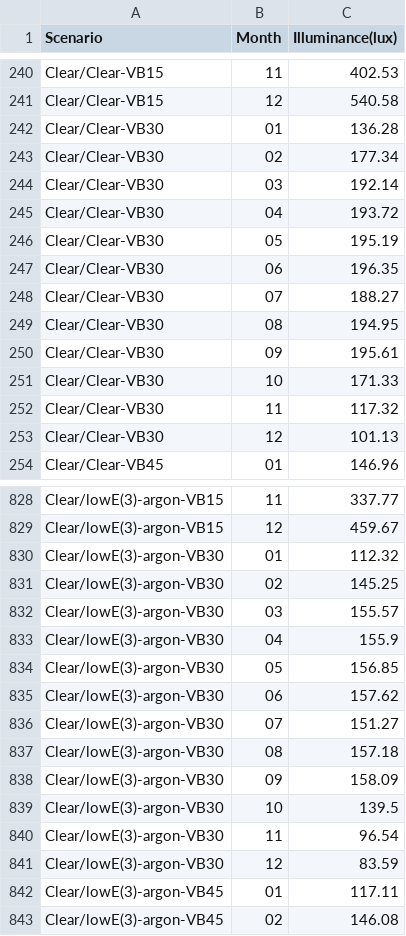
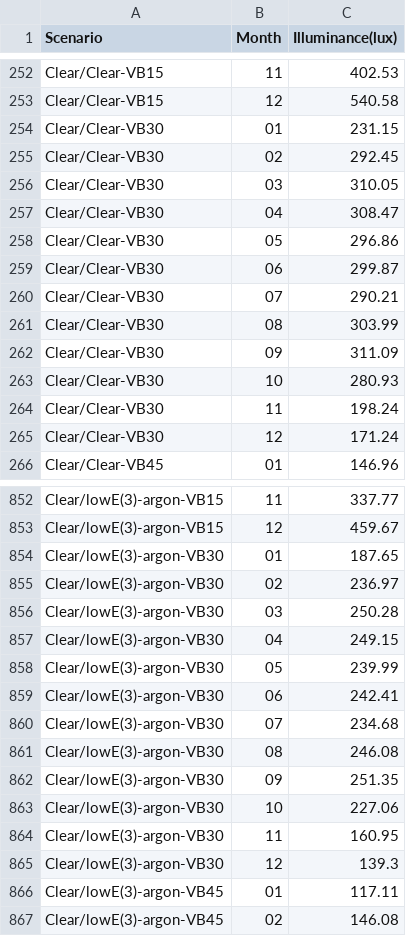
Before and after one commit to klharp/EPlus-Dashboard-ODL, a CSV file: data/final/msp_monthly_illuminance.csv, drawn as a sheet; only a part is shown, gaps mark what is left out; the diff covers the shown part only.

```diff
--- a/data/final/msp_monthly_illuminance.csv
+++ b/data/final/msp_monthly_illuminance.csv
@@ -241,14 +253,14 @@ Clear/Clear-VB15, 11,402.53
 Clear/Clear-VB15, 12,540.58
-Clear/Clear-VB30, 01,136.28
-Clear/Clear-VB30, 02,177.34
-Clear/Clear-VB30, 03,192.14
-Clear/Clear-VB30, 04,193.72
-Clear/Clear-VB30, 05,195.19
-Clear/Clear-VB30, 06,196.35
-Clear/Clear-VB30, 07,188.27
-Clear/Clear-VB30, 08,194.95
-Clear/Clear-VB30, 09,195.61
-Clear/Clear-VB30, 10,171.33
-Clear/Clear-VB30, 11,117.32
-Clear/Clear-VB30, 12,101.13
+Clear/Clear-VB30, 01,231.15
+Clear/Clear-VB30, 02,292.45
+Clear/Clear-VB30, 03,310.05
+Clear/Clear-VB30, 04,308.47
+Clear/Clear-VB30, 05,296.86
+Clear/Clear-VB30, 06,299.87
+Clear/Clear-VB30, 07,290.21
+Clear/Clear-VB30, 08,303.99
+Clear/Clear-VB30, 09,311.09
+Clear/Clear-VB30, 10,280.93
+Clear/Clear-VB30, 11,198.24
+Clear/Clear-VB30, 12,171.24
 Clear/Clear-VB45, 01,146.96
@@ -829,14 +853,14 @@ Clear/lowE(3)-argon-VB15, 11,337.77
 Clear/lowE(3)-argon-VB15, 12,459.67
-Clear/lowE(3)-argon-VB30, 01,112.32
-Clear/lowE(3)-argon-VB30, 02,145.25
-Clear/lowE(3)-argon-VB30, 03,155.57
-Clear/lowE(3)-argon-VB30, 04,155.9
-Clear/lowE(3)-argon-VB30, 05,156.85
-Clear/lowE(3)-argon-VB30, 06,157.62
-Clear/lowE(3)-argon-VB30, 07,151.27
-Clear/lowE(3)-argon-VB30, 08,157.18
-Clear/lowE(3)-argon-VB30, 09,158.09
-Clear/lowE(3)-argon-VB30, 10,139.5
-Clear/lowE(3)-argon-VB30, 11,96.54
-Clear/lowE(3)-argon-VB30, 12,83.59
+Clear/lowE(3)-argon-VB30, 01,187.65
+Clear/lowE(3)-argon-VB30, 02,236.97
+Clear/lowE(3)-argon-VB30, 03,250.28
+Clear/lowE(3)-argon-VB30, 04,249.15
+Clear/lowE(3)-argon-VB30, 05,239.99
+Clear/lowE(3)-argon-VB30, 06,242.41
+Clear/lowE(3)-argon-VB30, 07,234.68
+Clear/lowE(3)-argon-VB30, 08,246.08
+Clear/lowE(3)-argon-VB30, 09,251.35
+Clear/lowE(3)-argon-VB30, 10,227.06
+Clear/lowE(3)-argon-VB30, 11,160.95
+Clear/lowE(3)-argon-VB30, 12,139.3
 Clear/lowE(3)-argon-VB45, 01,117.11
```
Also changed, not shown: 24 added rows elsewhere in this file, data/final/hou_annual_data.csv, data/final/msp_annual_data.csv, 6 other files.
